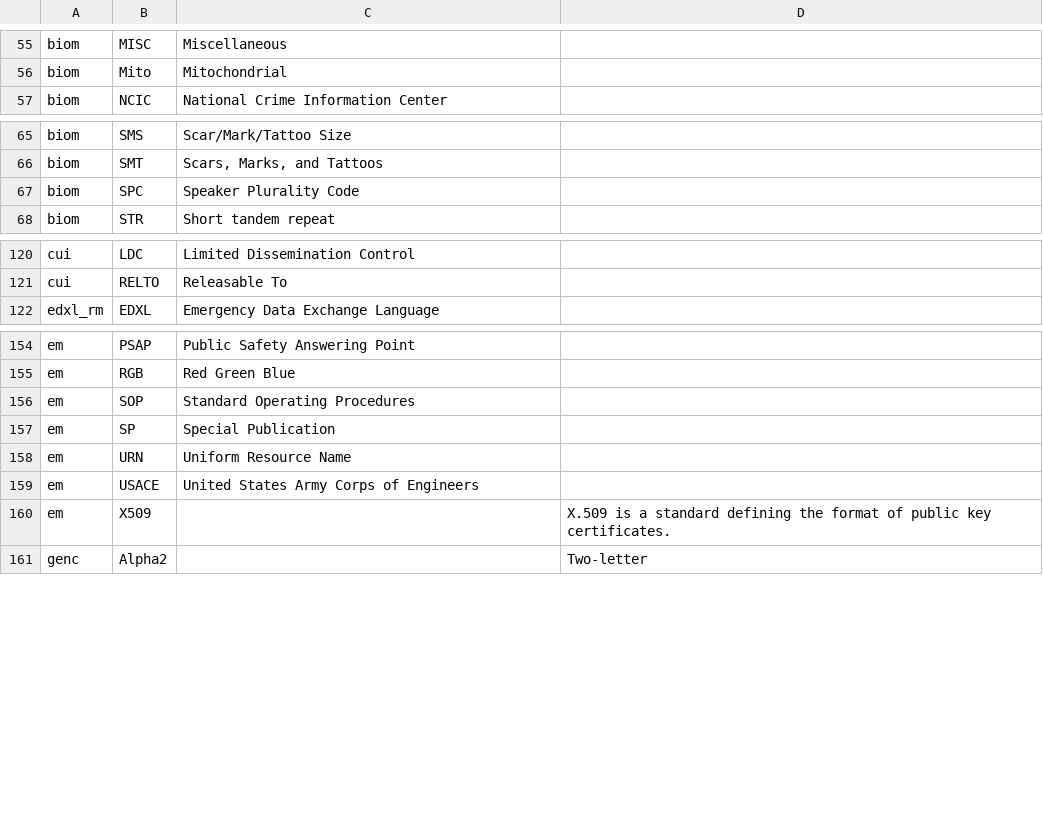
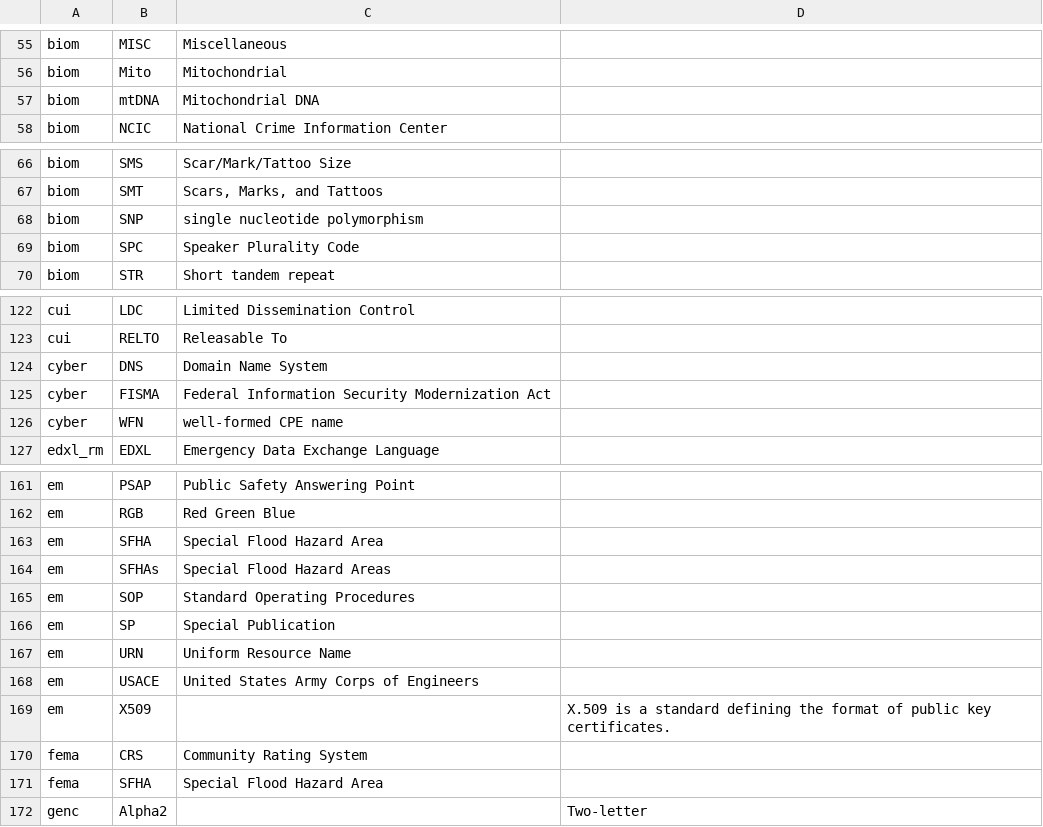
Before and after one commit to niemopen/niem-model, a CSV file: csv/LocalTerm.csv, drawn as a sheet; only a part is shown, gaps mark what is left out; the diff covers the shown part only; the diff names each change by its address in the sheet, - before the commit and + after, or states it on an @@ line.

```diff
--- a/csv/LocalTerm.csv
+++ b/csv/LocalTerm.csv
+row 57: biom | mtDNA | Mitochondrial DNA
+row 68: biom | SNP | single nucleotide polymorphism
+row 124: cyber | DNS | Domain Name System
+row 125: cyber | FISMA | Federal Information Security Modernization Act
+row 126: cyber | WFN | well-formed CPE name
+row 163: em | SFHA | Special Flood Hazard Area
+row 164: em | SFHAs | Special Flood Hazard Areas
+row 170: fema | CRS | Community Rating System
+row 171: fema | SFHA | Special Flood Hazard Area
```
Also changed, not shown: 42 added rows and 1 moved row elsewhere in this file, csv/Namespace.csv, 32 other files.
